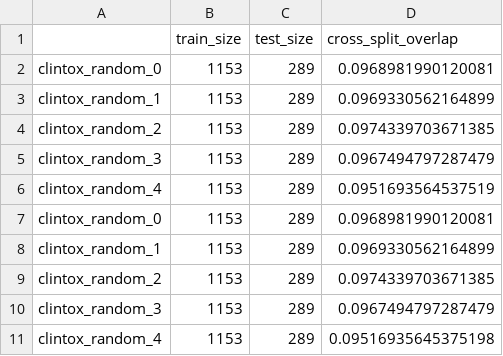
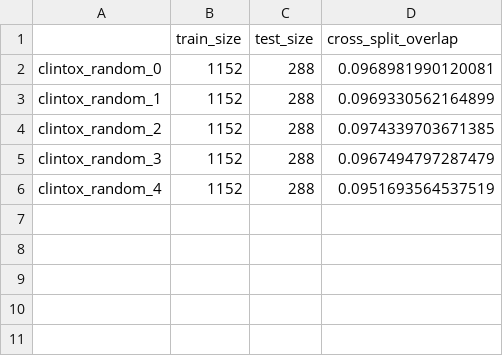
Before and after one commit to vynkdo/SPECTRA_evaluation, a CSV file: splits/random/clintox/clintox_random_cross_split_overlap.csv, drawn as a sheet.

```diff
--- a/splits/random/clintox/clintox_random_cross_split_overlap.csv
+++ b/splits/random/clintox/clintox_random_cross_split_overlap.csv
@@ -1,11 +1,6 @@
 ,train_size,test_size,cross_split_overlap
-clintox_random_0,1153,289,0.0968981990120081
-clintox_random_1,1153,289,0.0969330562164899
-clintox_random_2,1153,289,0.0974339703671385
-clintox_random_3,1153,289,0.0967494797287479
-clintox_random_4,1153,289,0.0951693564537519
-clintox_random_0,1153,289,0.0968981990120081
-clintox_random_1,1153,289,0.0969330562164899
-clintox_random_2,1153,289,0.0974339703671385
-clintox_random_3,1153,289,0.0967494797287479
-clintox_random_4,1153,289,0.09516935645375198
+clintox_random_0,1152,288,0.0968981990120081
+clintox_random_1,1152,288,0.0969330562164899
+clintox_random_2,1152,288,0.0974339703671385
+clintox_random_3,1152,288,0.0967494797287479
+clintox_random_4,1152,288,0.0951693564537519
```
Also changed, not shown: splits/scaffold/clintox/clintox_scaffold_cross_split_overlap.csv, splits/umap/clintox/clintox_umap_cross_split_overlap.csv, 17 other files.
